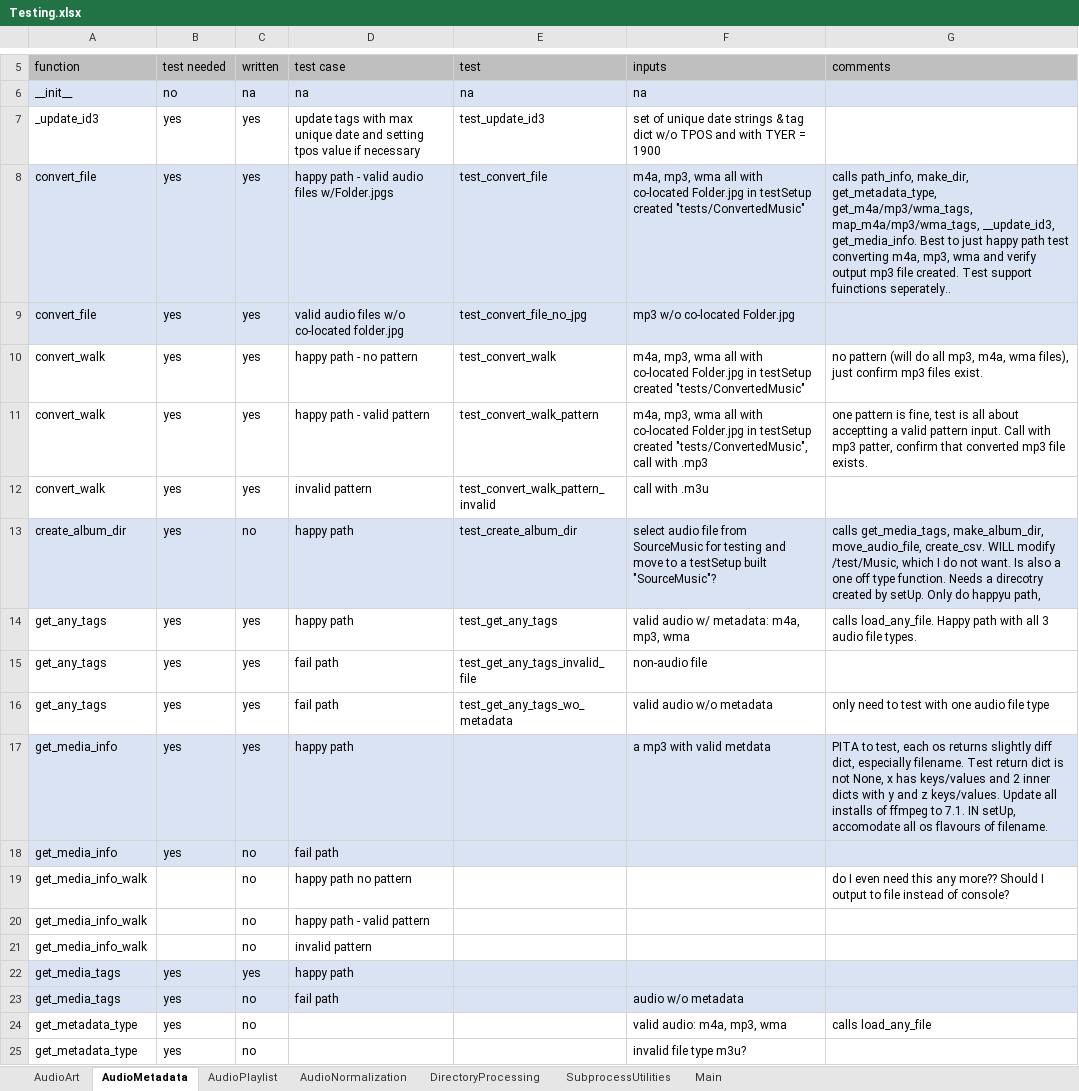
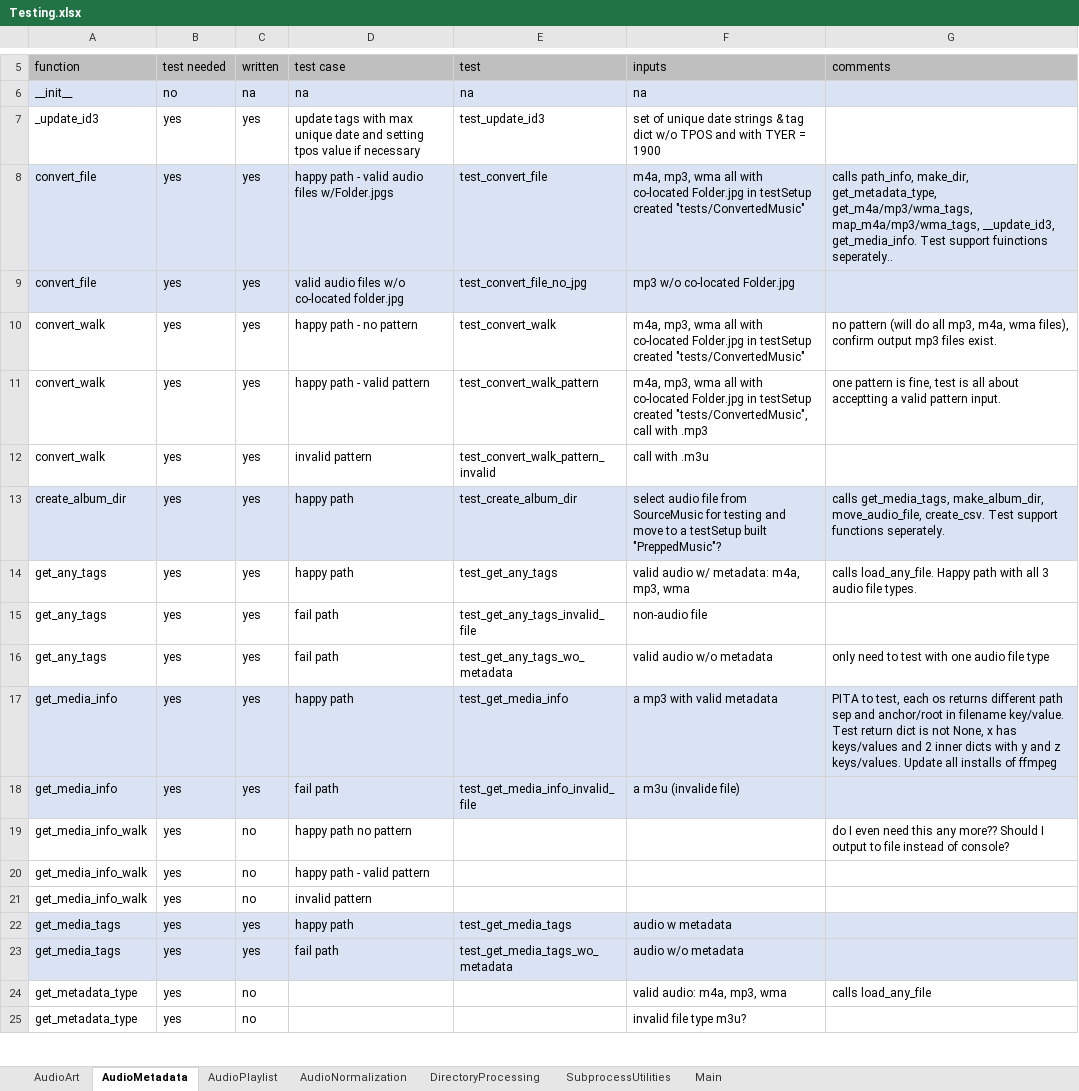
Before and after one commit to manweile/MusicProcessing, an Excel workbook: excel_files/Testing.xlsx, sheet AudioMetadata, drawn as a sheet; only a part is shown, gaps mark what is left out; values as stored, in another font and other column widths than the file's, no borders; the diff covers the shown part only; the diff names each change by its address in the sheet, - before the commit and + after, or states it on an @@ line.

```diff
--- a/excel_files/Testing.xlsx (sheet AudioMetadata)
+++ b/excel_files/Testing.xlsx (sheet AudioMetadata)
-G8 (comments): …__update_id3, get_media_info. Best to just happy path test converting m4a, mp3, wma and verify output mp3 file created. Test support…
+G8 (comments): …__update_id3, get_media_info. Test support…
-G10 (comments): …wma files), just confirm mp3 files…
+G10 (comments): …wma files), confirm output mp3 files…
-G11 (comments): …pattern input. Call with mp3 patter, confirm that converted mp3 file exists.
+G11 (comments): …pattern input.
-C13 (written): no
+C13 (written): yes
-F13 (inputs): …testSetup built "SourceMusic"?
+F13 (inputs): …testSetup built "PreppedMusic"?
-G13 (comments): …move_audio_file, create_csv. WILL modify /test/Music, which I do not want. Is also a one off type function. Needs a direcotry created by setUp. Only do happyu path,
+G13 (comments): …move_audio_file, create_csv. Test support functions seperately.
-E17 (test): (empty)
+E17 (test): test_get_media_info
-F17 (inputs): a mp3 with valid metdata
+F17 (inputs): a mp3 with valid metadata
-G17 (comments): …os returns slightly diff dict, especially filename. Test return dict is not None, x has keys/values and 2 inner dicts with y and z keys/values. Update all installs of ffmpeg to 7.1. IN setUp, accomodate all os flavours of filename.
+G17 (comments): …os returns different path sep and anchor/root in filename key/value. Test return dict is not None, x has keys/values and 2 inner dicts with y and z keys/values. Update all installs of ffmpeg
-C18 (written): no
+C18 (written): yes
-E18 (test): (empty)
+E18 (test): test_get_media_info_invalid_file
-F18 (inputs): (empty)
+F18 (inputs): a m3u (invalide file)
-B19:B21 (test needed): (empty)
+B19:B21 (test needed): yes
-E22 (test): (empty)
+E22 (test): test_get_media_tags
-F22 (inputs): (empty)
+F22 (inputs): audio w metadata
-C23 (written): no
+C23 (written): yes
-E23 (test): (empty)
+E23 (test): test_get_media_tags_wo_metadata
```
Also changed, not shown: 2 added rows, 1 removed row and 17 edited cells elsewhere in this sheet.
